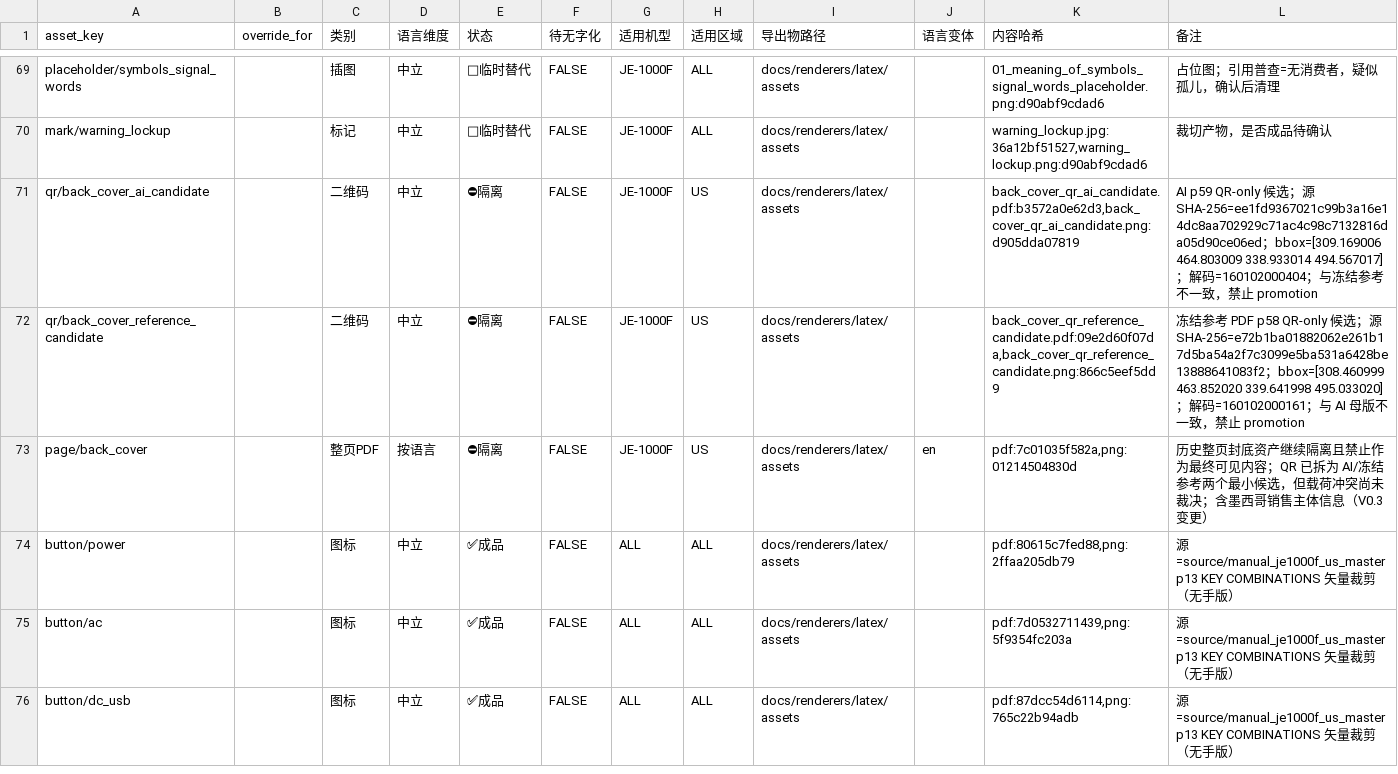
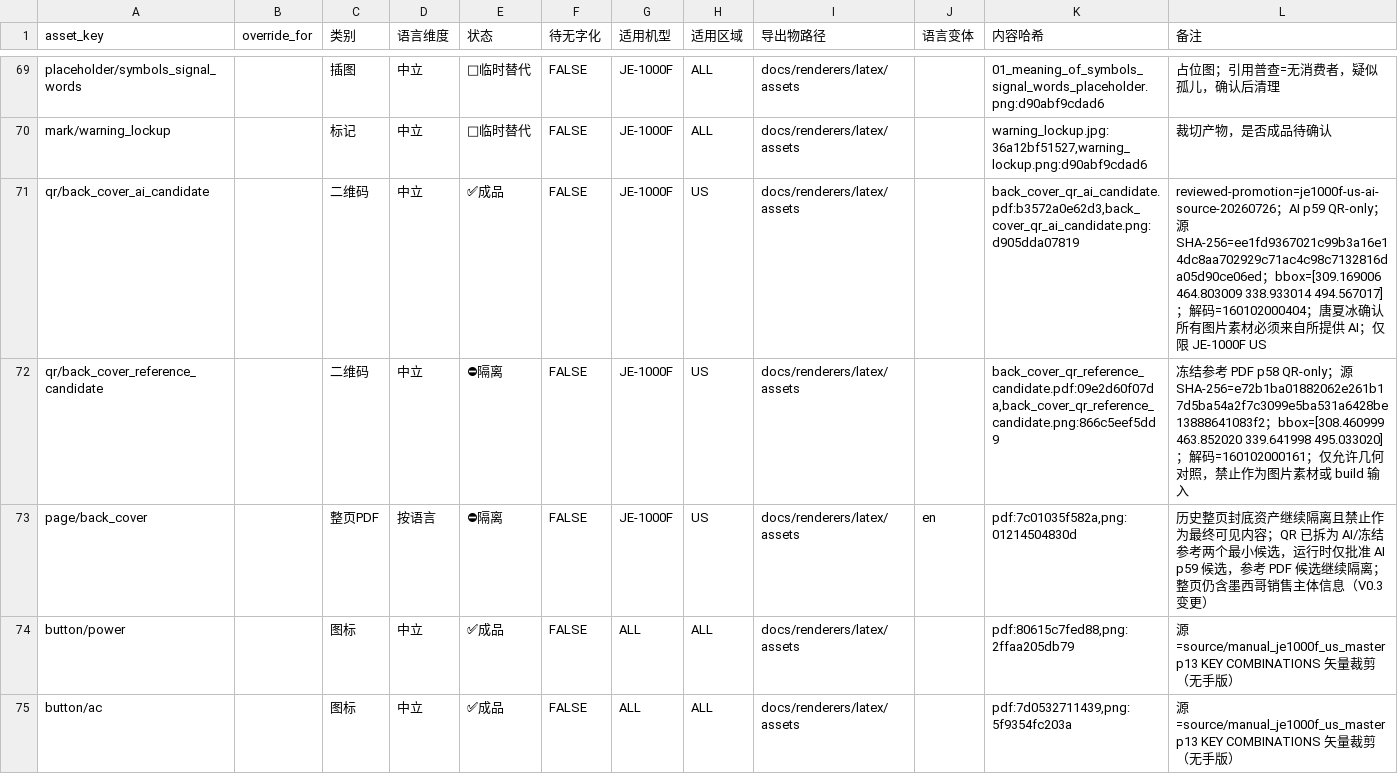
Before and after one commit to Bingboom/auto-manual, a CSV file: data/asset_registry.csv, drawn as a sheet; only a part is shown, gaps mark what is left out; the shorter side is filled out with more unchanged rows.

```diff
--- a/data/asset_registry.csv
+++ b/data/asset_registry.csv
@@ -70,5 +70,5 @@ placeholder/symbols_signal_words,,插图,中立,🔧临时替代,FALSE,JE-1000F,
 mark/warning_lockup,,标记,中立,🔧临时替代,FALSE,JE-1000F,ALL,docs/renderers/latex/assets,,"warning_lockup.jpg:36a12bf51527,warning_lockup.png:d90abf9cdad6",裁切产物，是否成品待确认
-qr/back_cover_ai_candidate,,二维码,中立,⛔隔离,FALSE,JE-1000F,US,docs/renderers/latex/assets,,"back_cover_qr_ai_candidate.pdf:b3572a0e62d3,back_cover_qr_ai_candidate.png:d905dda07819",AI p59 QR-only 候选；源 SHA-256=ee1fd9367021c99b3a16e14dc8aa702929c71ac4c98c7132816da05d90ce06ed；bbox=[309.169006 464.803009 338.933014 494.567017]；解码=160102000404；与冻结参考不一致，禁止 promotion
-qr/back_cover_reference_candidate,,二维码,中立,⛔隔离,FALSE,JE-1000F,US,docs/renderers/latex/assets,,"back_cover_qr_reference_candidate.pdf:09e2d60f07da,back_cover_qr_reference_candidate.png:866c5eef5dd9",冻结参考 PDF p58 QR-only 候选；源 SHA-256=e72b1ba01882062e261b17d5ba54a2f7c3099e5ba531a6428be13888641083f2；bbox=[308.460999 463.852020 339.641998 495.033020]；解码=160102000161；与 AI 母版不一致，禁止 promotion
-page/back_cover,,整页PDF,按语言,⛔隔离,FALSE,JE-1000F,US,docs/renderers/latex/assets,en,"pdf:7c01035f582a,png:01214504830d",历史整页封底资产继续隔离且禁止作为最终可见内容；QR 已拆为 AI/冻结参考两个最小候选，但载荷冲突尚未裁决；含墨西哥销售主体信息（V0.3 变更）
+qr/back_cover_ai_candidate,,二维码,中立,✅成品,FALSE,JE-1000F,US,docs/renderers/latex/assets,,"back_cover_qr_ai_candidate.pdf:b3572a0e62d3,back_cover_qr_ai_candidate.png:d905dda07819",reviewed-promotion=je1000f-us-ai-source-20260726；AI p59 QR-only；源 SHA-256=ee1fd9367021c99b3a16e14dc8aa702929c71ac4c98c7132816da05d90ce06ed；bbox=[309.169006 464.803009 338.933014 494.567017]；解码=160102000404；唐夏冰确认所有图片素材必须来自所提供 AI；仅限 JE-1000F US
+qr/back_cover_reference_candidate,,二维码,中立,⛔隔离,FALSE,JE-1000F,US,docs/renderers/latex/assets,,"back_cover_qr_reference_candidate.pdf:09e2d60f07da,back_cover_qr_reference_candidate.png:866c5eef5dd9",冻结参考 PDF p58 QR-only；源 SHA-256=e72b1ba01882062e261b17d5ba54a2f7c3099e5ba531a6428be13888641083f2；bbox=[308.460999 463.852020 339.641998 495.033020]；解码=160102000161；仅允许几何对照，禁止作为图片素材或 build 输入
+page/back_cover,,整页PDF,按语言,⛔隔离,FALSE,JE-1000F,US,docs/renderers/latex/assets,en,"pdf:7c01035f582a,png:01214504830d",历史整页封底资产继续隔离且禁止作为最终可见内容；QR 已拆为 AI/冻结参考两个最小候选，运行时仅批准 AI p59 候选，参考 PDF 候选继续隔离；整页仍含墨西哥销售主体信息（V0.3 变更）
 button/power,,图标,中立,✅成品,FALSE,ALL,ALL,docs/renderers/latex/assets,,"pdf:80615c7fed88,png:2ffaa205db79",源=source/manual_je1000f_us_master p13 KEY COMBINATIONS 矢量裁剪（无手版）
```
Also changed, not shown: 16 other files.
